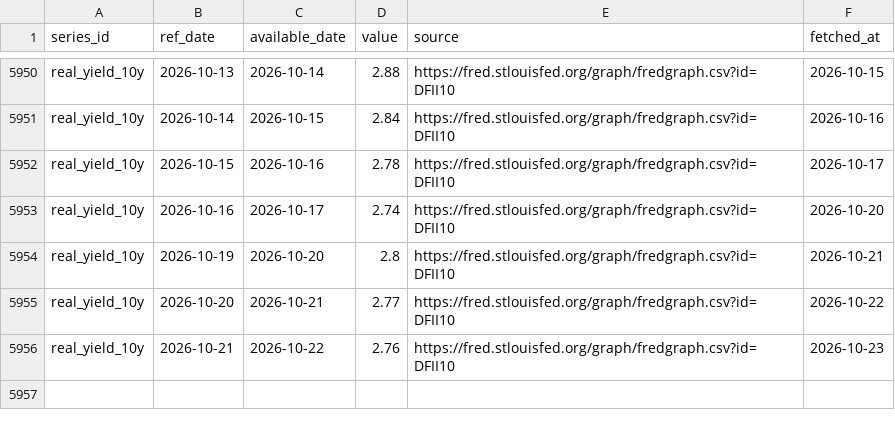
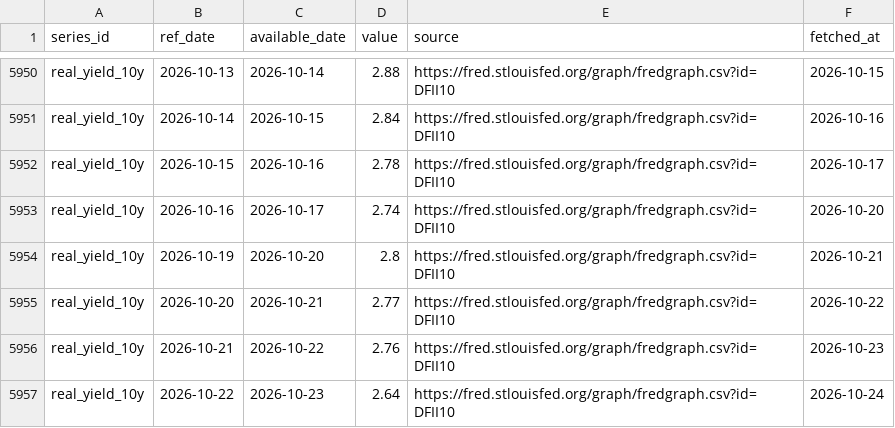
Before and after one commit to Shawhir/Commodities, a CSV file: data/store/real_yield_10y.csv, drawn as a sheet; only a part is shown, gaps mark what is left out; the diff names each change by its address in the sheet, - before the commit and + after, or states it on an @@ line.

Commit message:
data: daily run 2026-10-24

```diff
--- a/data/store/real_yield_10y.csv
+++ b/data/store/real_yield_10y.csv
+row 5957: real_yield_10y | 2026-10-22 | 2026-10-23 | 2.64 | https://fred.stlouisfed.org/graph/fredgraph.csv?id=DFII10 | 2026-10-24
```
Also changed, not shown: data/store/_data_health.csv, data/store/breakeven_10y.csv, 21 other files.
